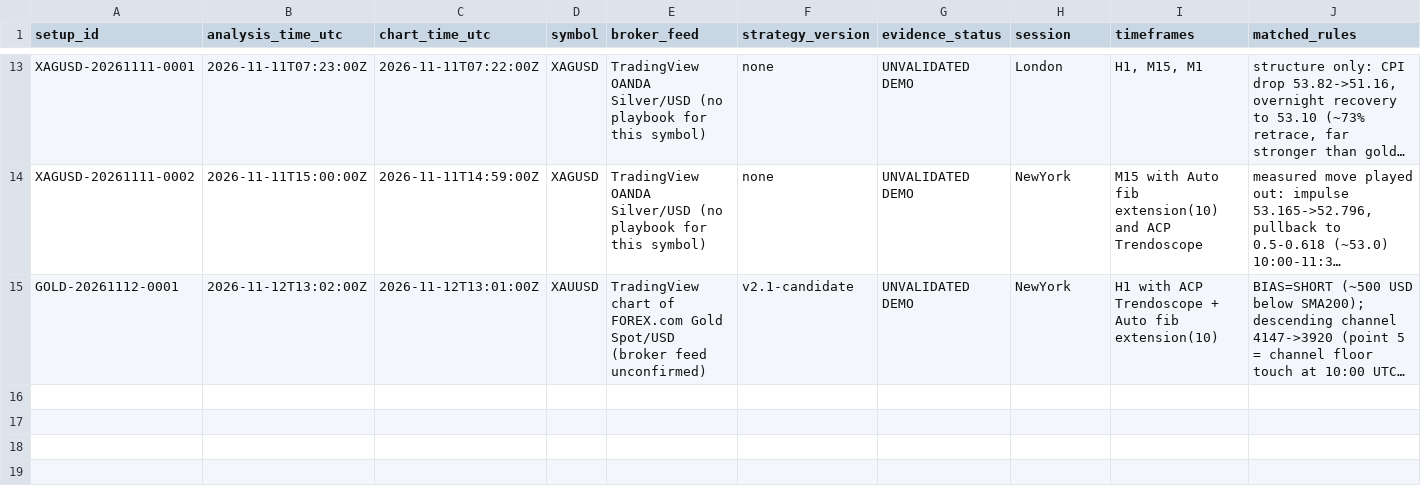
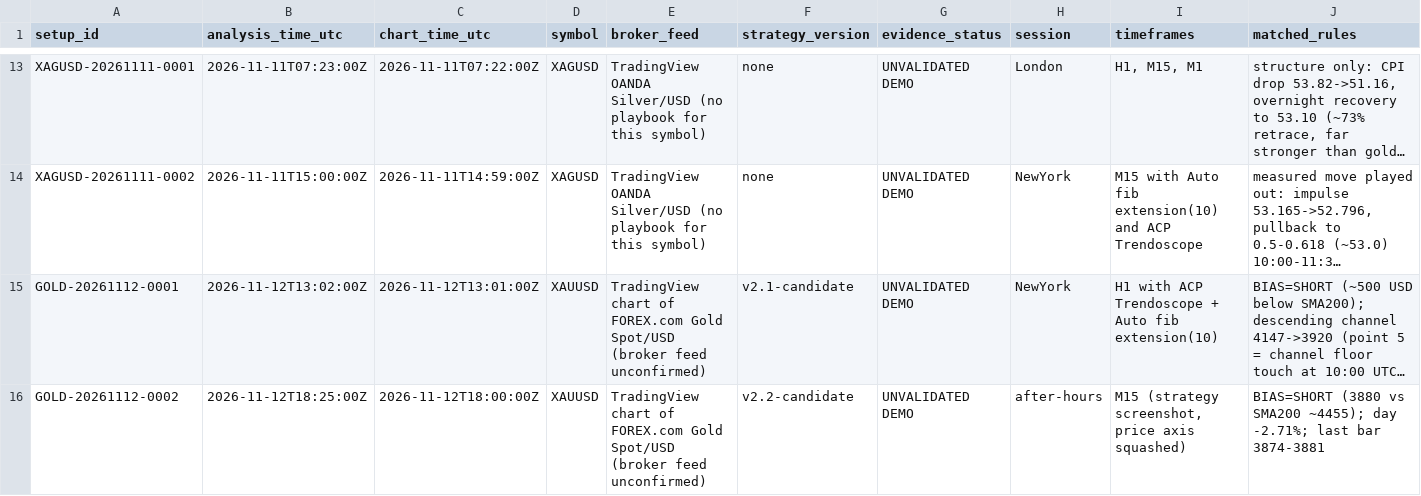
Before and after one commit to aayanhamid433-creator/tradingview-mcp, a CSV file: gold-research/journal/GOLD_TRADE_JOURNAL.csv, drawn as a sheet; only a part is shown, gaps mark what is left out; long unchanged cells end in …; rows hold the shown columns only; the diff names each change by its address in the sheet, - before the commit and + after, or states it on an @@ line.

```diff
--- a/gold-research/journal/GOLD_TRADE_JOURNAL.csv
+++ b/gold-research/journal/GOLD_TRADE_JOURNAL.csv
+row 16: GOLD-20261112-0002 | 2026-11-12T18:25:00Z | 2026-11-12T18:00:00Z | XAUUSD | TradingView chart of FOREX.com Gold Spot/USD (broker feed unconfirmed) | v2.2-candidate | UNVALIDATED DEMO | after-hours | M15 (strategy screenshot, price axis squashed) | BIAS=SHORT (3880 vs SMA200 ~4455); day -2.71%; last bar 3874-3881
```
